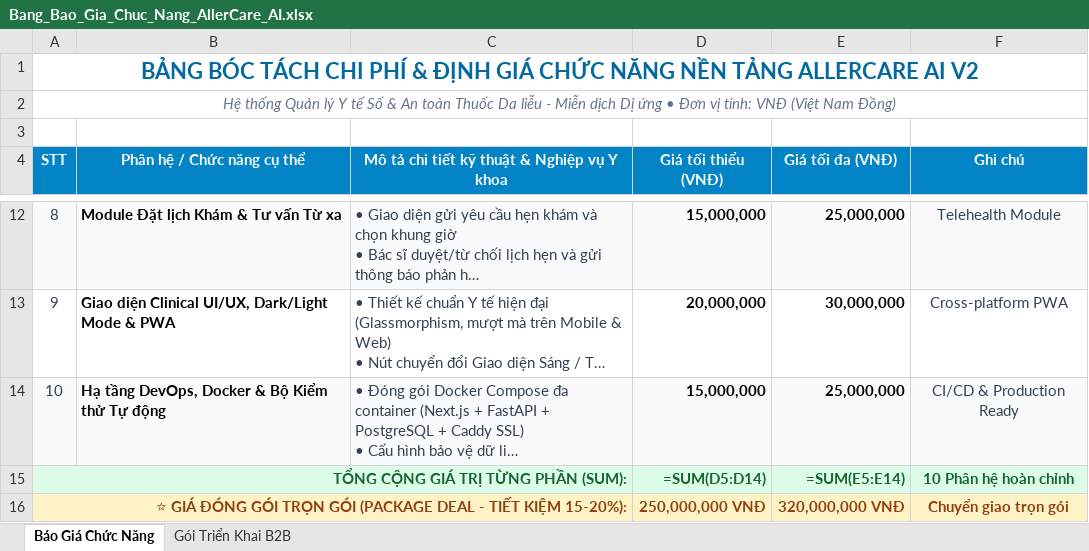
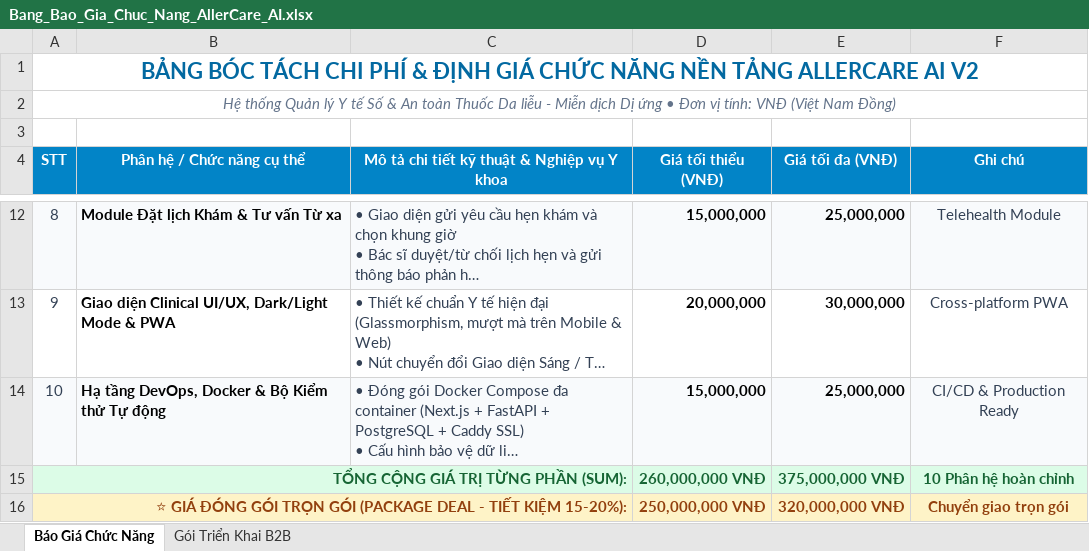
Before and after one commit to NgKhHoang/AllerCare_AI_V2, an Excel workbook: Bang_Bao_Gia_Chuc_Nang_AllerCare_AI.xlsx, sheet Báo Giá Chức Năng, drawn as a sheet; only a part is shown, gaps mark what is left out; long unchanged cells end in …; values as stored, in another font and other column widths than the file's, no borders; formulas without a stored value are shown as written; the diff names each change by its address in the sheet, - before the commit and + after, or states it on an @@ line.

Commit message:
docs(pricing): update pricing and code dump spreadsheets with latest features

```diff
--- a/Bang_Bao_Gia_Chuc_Nang_AllerCare_AI.xlsx (sheet Báo Giá Chức Năng)
+++ b/Bang_Bao_Gia_Chuc_Nang_AllerCare_AI.xlsx (sheet Báo Giá Chức Năng)
-D15 (Giá tối thiểu (VNĐ)): =SUM(D5:D14)
+D15 (Giá tối thiểu (VNĐ)): 260,000,000 VNĐ
-E15 (Giá tối đa (VNĐ)): =SUM(E5:E14)
+E15 (Giá tối đa (VNĐ)): 375,000,000 VNĐ
```
Also changed, not shown: Bang_Bao_Gia_Ma_Nguon_Code_Dump_AllerCare.xlsx.
